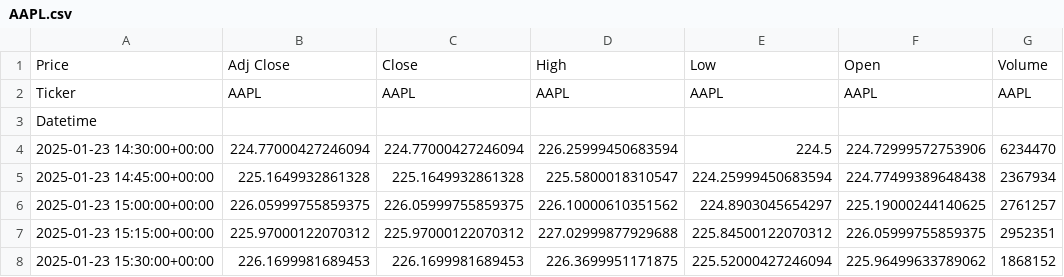
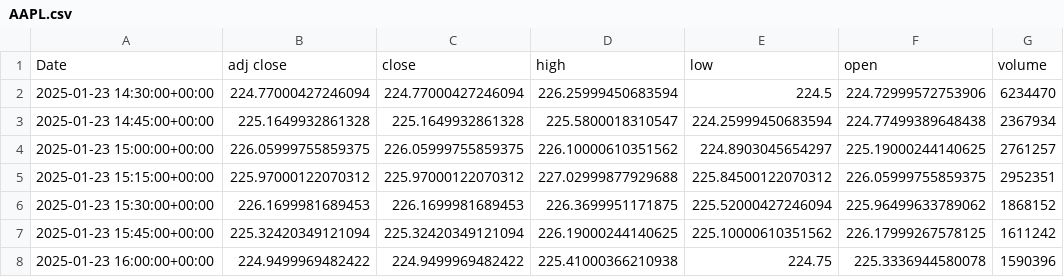
Before and after one commit to Martinolli/VPA_MODULAR_PACKAGE, a CSV file: fetched_data/15m/AAPL.csv, drawn as a sheet; only a part is shown; the shorter side is filled out with more unchanged rows; removed rows and columns are numbered as before the commit, all else as after; the diff names each change by its address in the sheet, - before the commit and + after, or states it on an @@ line.

Commit message:
Enhance data fetching and validation processes
- Added normalization and flattening of DataFrame columns to lowercase in VPADataFetcher.
- Ensured the index of the DataFrame is named 'Date' before saving to CSV.
- Implemented a cleanup method to remove duplicate headers from previous runs.
- Updated CSV writing to ensure a single header is written.
- Improved datetime parsing in VPADataValidator to handle timezone-naive conversion.
- Added new visualizations for price and volume charts for AMZN.

```diff
--- a/fetched_data/15m/AAPL.csv
+++ b/fetched_data/15m/AAPL.csv
-row 1: Price | Adj Close | Close | High | Low | Open | Volume
-row 2: Ticker | AAPL | AAPL | AAPL | AAPL | AAPL | AAPL
-row 3: Datetime
+row 1: Date | adj close | close | high | low | open | volume
```
Also changed, not shown: fetched_data/15m/AMZN.csv, fetched_data/1d/AMZN.csv, 24 other files.
